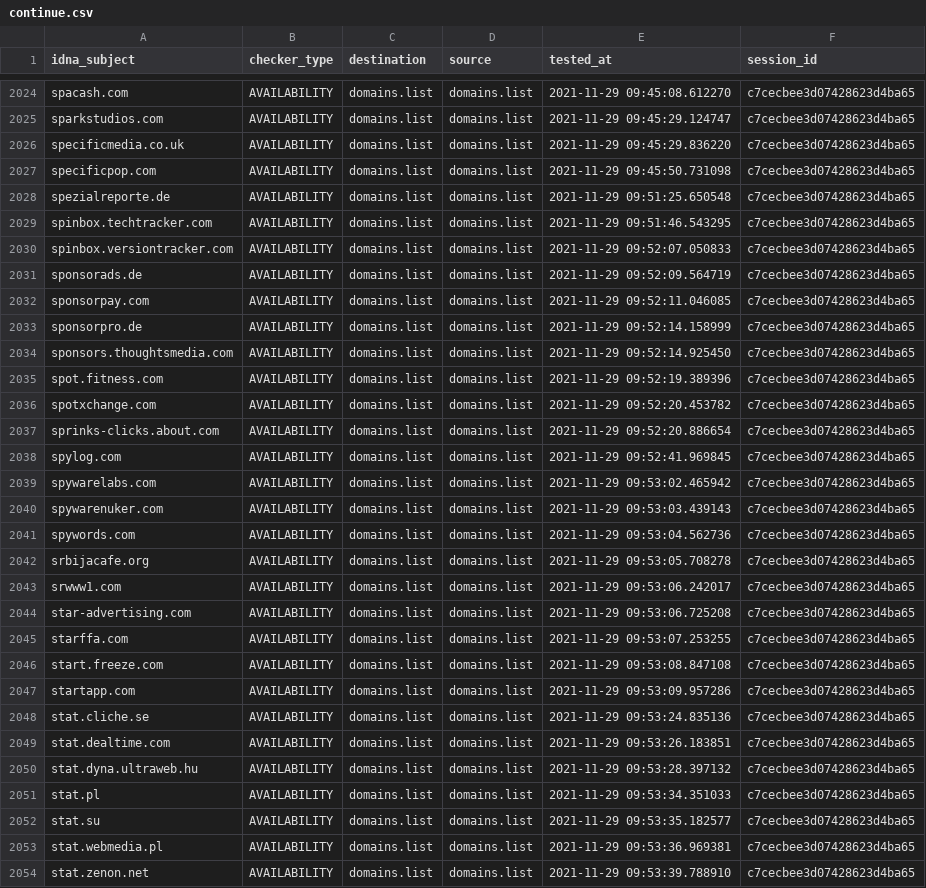
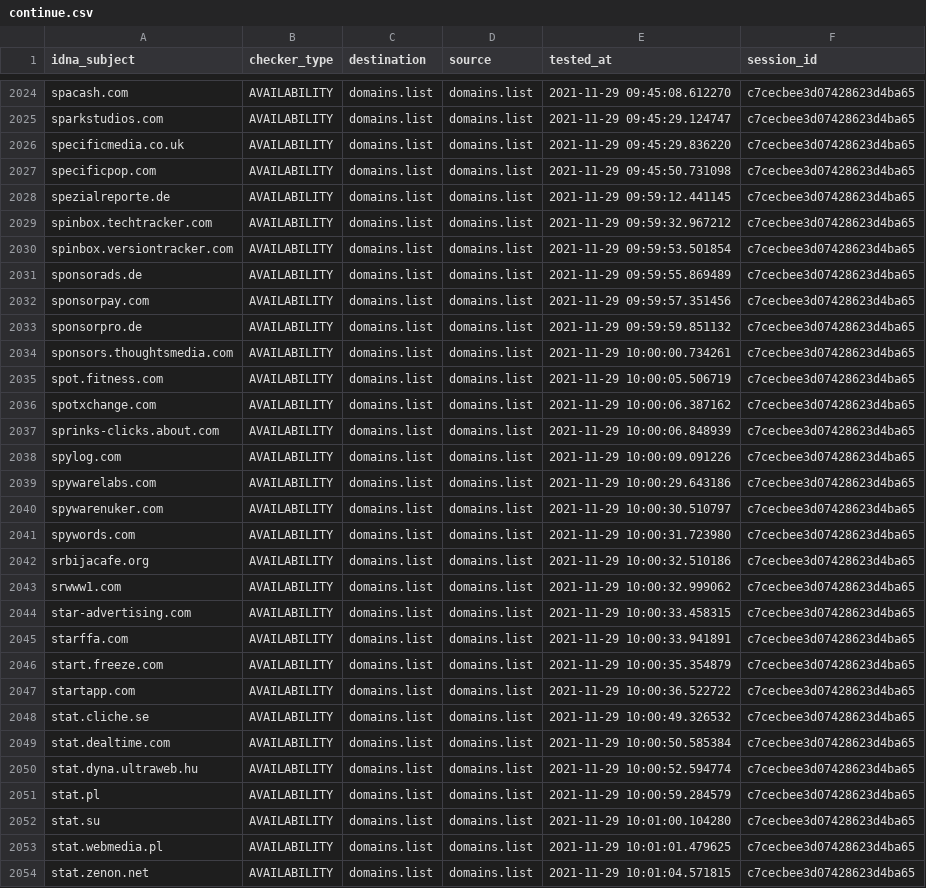
Before and after one commit to Ultimate-Hosts-Blacklist/Ads_Disconnect.me, a CSV file: output/domains.list/continue.csv, drawn as a sheet; only a part is shown, gaps mark what is left out; the diff covers the shown part only; the diff names each change by its address in the sheet, - before the commit and + after, or states it on an @@ line.

```diff
--- a/output/domains.list/continue.csv
+++ b/output/domains.list/continue.csv
-E2028 (tested_at): 2021-11-29 09:51:25.650548
+E2028 (tested_at): 2021-11-29 09:59:12.441145
-E2029 (tested_at): 2021-11-29 09:51:46.543295
+E2029 (tested_at): 2021-11-29 09:59:32.967212
-E2030 (tested_at): 2021-11-29 09:52:07.050833
+E2030 (tested_at): 2021-11-29 09:59:53.501854
-E2031 (tested_at): 2021-11-29 09:52:09.564719
+E2031 (tested_at): 2021-11-29 09:59:55.869489
-E2032 (tested_at): 2021-11-29 09:52:11.046085
+E2032 (tested_at): 2021-11-29 09:59:57.351456
-E2033 (tested_at): 2021-11-29 09:52:14.158999
+E2033 (tested_at): 2021-11-29 09:59:59.851132
-E2034 (tested_at): 2021-11-29 09:52:14.925450
+E2034 (tested_at): 2021-11-29 10:00:00.734261
-E2035 (tested_at): 2021-11-29 09:52:19.389396
+E2035 (tested_at): 2021-11-29 10:00:05.506719
-E2036 (tested_at): 2021-11-29 09:52:20.453782
+E2036 (tested_at): 2021-11-29 10:00:06.387162
-E2037 (tested_at): 2021-11-29 09:52:20.886654
+E2037 (tested_at): 2021-11-29 10:00:06.848939
-E2038 (tested_at): 2021-11-29 09:52:41.969845
+E2038 (tested_at): 2021-11-29 10:00:09.091226
-E2039 (tested_at): 2021-11-29 09:53:02.465942
+E2039 (tested_at): 2021-11-29 10:00:29.643186
-E2040 (tested_at): 2021-11-29 09:53:03.439143
+E2040 (tested_at): 2021-11-29 10:00:30.510797
-E2041 (tested_at): 2021-11-29 09:53:04.562736
+E2041 (tested_at): 2021-11-29 10:00:31.723980
-E2042 (tested_at): 2021-11-29 09:53:05.708278
+E2042 (tested_at): 2021-11-29 10:00:32.510186
-E2043 (tested_at): 2021-11-29 09:53:06.242017
+E2043 (tested_at): 2021-11-29 10:00:32.999062
-E2044 (tested_at): 2021-11-29 09:53:06.725208
+E2044 (tested_at): 2021-11-29 10:00:33.458315
-E2045 (tested_at): 2021-11-29 09:53:07.253255
+E2045 (tested_at): 2021-11-29 10:00:33.941891
-E2046 (tested_at): 2021-11-29 09:53:08.847108
+E2046 (tested_at): 2021-11-29 10:00:35.354879
-E2047 (tested_at): 2021-11-29 09:53:09.957286
+E2047 (tested_at): 2021-11-29 10:00:36.522722
-E2048 (tested_at): 2021-11-29 09:53:24.835136
+E2048 (tested_at): 2021-11-29 10:00:49.326532
-E2049 (tested_at): 2021-11-29 09:53:26.183851
+E2049 (tested_at): 2021-11-29 10:00:50.585384
-E2050 (tested_at): 2021-11-29 09:53:28.397132
+E2050 (tested_at): 2021-11-29 10:00:52.594774
-E2051 (tested_at): 2021-11-29 09:53:34.351033
+E2051 (tested_at): 2021-11-29 10:00:59.284579
-E2052 (tested_at): 2021-11-29 09:53:35.182577
+E2052 (tested_at): 2021-11-29 10:01:00.104280
-E2053 (tested_at): 2021-11-29 09:53:36.969381
+E2053 (tested_at): 2021-11-29 10:01:01.479625
-E2054 (tested_at): 2021-11-29 09:53:39.788910
+E2054 (tested_at): 2021-11-29 10:01:04.571815
```
Also changed, not shown: 9 added rows and 112 edited cells elsewhere in this file, 9 other files.
